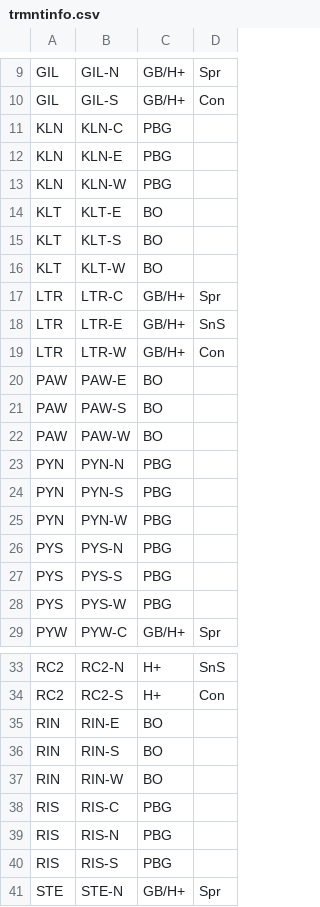
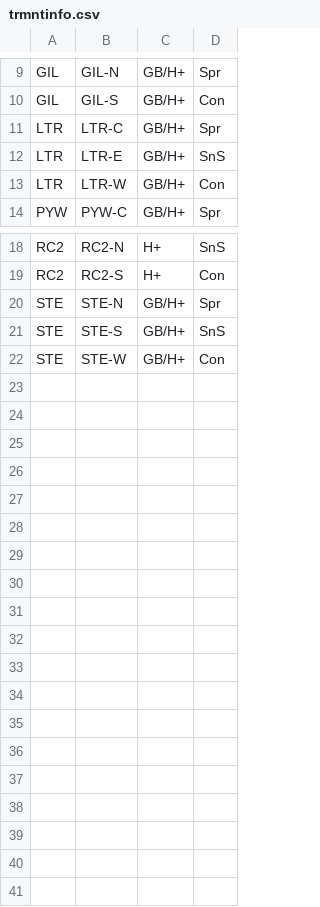
Before and after one commit to njlyon0/lyon_bfly-herbicide, a CSV file: Indices/trmntinfo.csv, drawn as a sheet; only a part is shown, gaps mark what is left out; the shorter side is filled out with more unchanged rows; the diff names each change by its address in the sheet, - before the commit and + after, or states it on an @@ line.

Commit message:
Fully upgraded/refined the tidy code to process the raw data into only the data relevant to addressing anti-fescue herbicide treatments on grazed sites (e.g. LTR, PYW, and GIL).

```diff
--- a/Indices/trmntinfo.csv
+++ b/Indices/trmntinfo.csv
-row 11: KLN | KLN-C | PBG
-row 12: KLN | KLN-E | PBG
-row 13: KLN | KLN-W | PBG
-row 14: KLT | KLT-E | BO
-row 15: KLT | KLT-S | BO
-row 16: KLT | KLT-W | BO
-row 20: PAW | PAW-E | BO
-row 21: PAW | PAW-S | BO
-row 22: PAW | PAW-W | BO
-row 23: PYN | PYN-N | PBG
-row 24: PYN | PYN-S | PBG
-row 25: PYN | PYN-W | PBG
-row 26: PYS | PYS-N | PBG
-row 27: PYS | PYS-S | PBG
-row 28: PYS | PYS-W | PBG
-row 35: RIN | RIN-E | BO
-row 36: RIN | RIN-S | BO
-row 37: RIN | RIN-W | BO
-row 38: RIS | RIS-C | PBG
-row 39: RIS | RIS-N | PBG
-row 40: RIS | RIS-S | PBG
```
Also changed, not shown: 13 other files.
